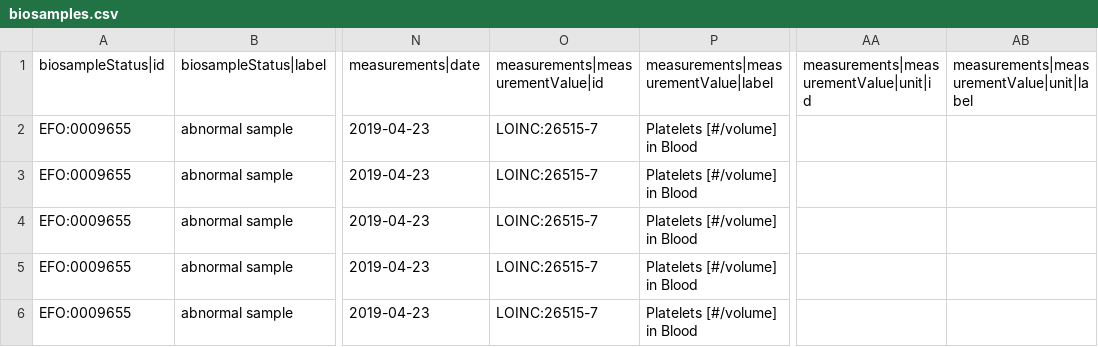
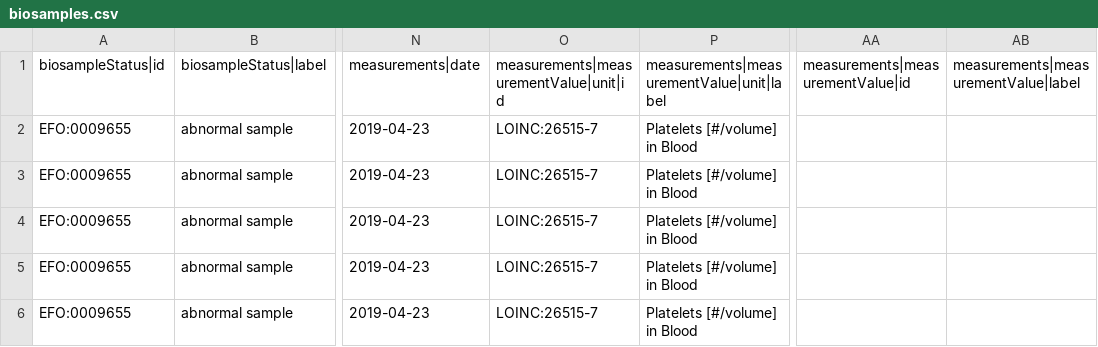
Before and after one commit to EGA-archive/beacon2-ri-tools-v2, a CSV file: csv/examples/all-fields/biosamples.csv, drawn as a sheet; only a part is shown, gaps mark what is left out; the diff names each change by its address in the sheet, - before the commit and + after, or states it on an @@ line.

```diff
--- a/csv/examples/all-fields/biosamples.csv
+++ b/csv/examples/all-fields/biosamples.csv
-O1: measurements|measurementValue|id
+O1: measurements|measurementValue|unit|id
-P1: measurements|measurementValue|label
+P1: measurements|measurementValue|unit|label
-AA1: measurements|measurementValue|unit|id
+AA1: measurements|measurementValue|id
-AB1: measurements|measurementValue|unit|label
+AB1: measurements|measurementValue|label
```
Also changed, not shown: 21 other files.
